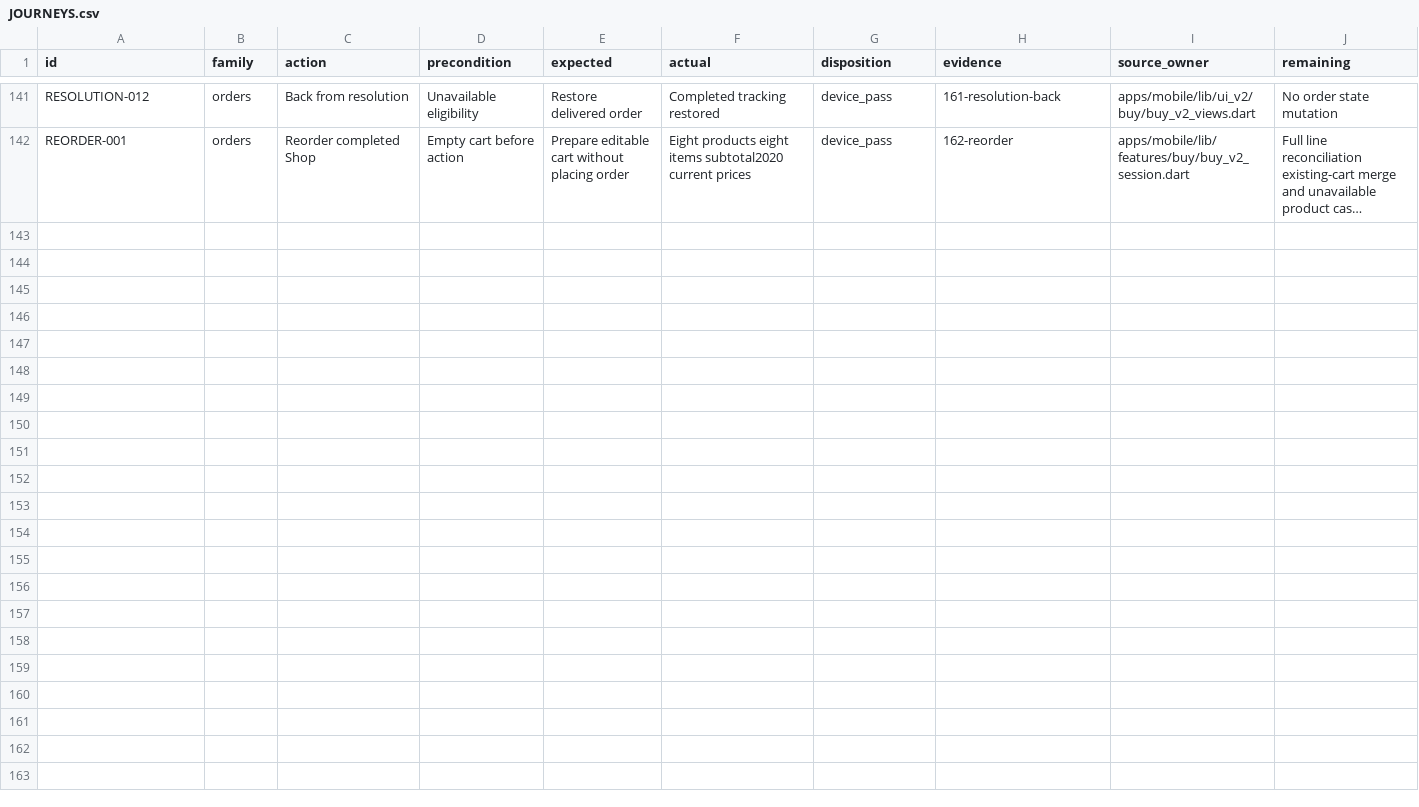
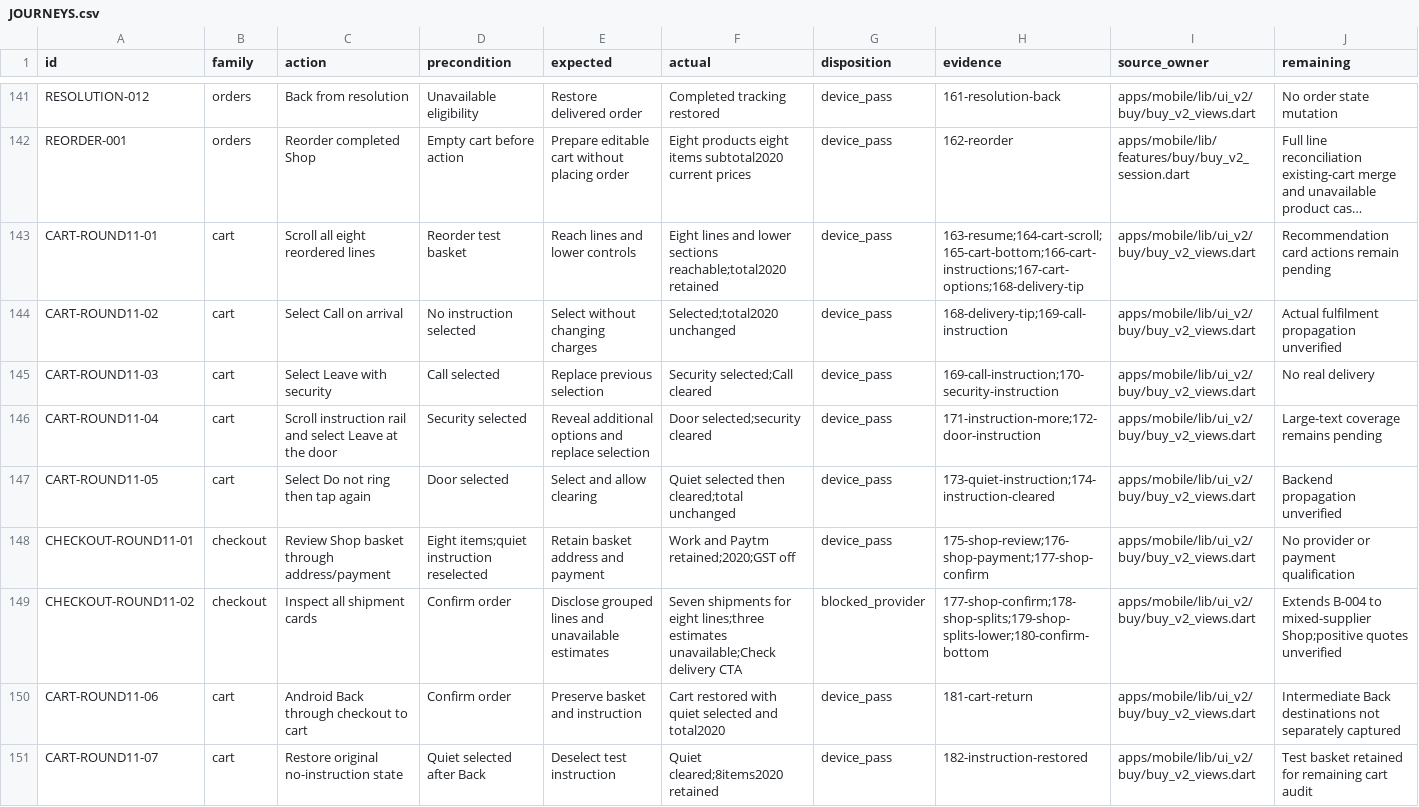
Before and after one commit to Supermanditech/MOOLSOCIAL-PRODUCTION, a CSV file: docs/quality/cursor-redmi-v6-audit-20260913/JOURNEYS.csv, drawn as a sheet; only a part is shown, gaps mark what is left out; long unchanged cells end in …; the diff names each change by its address in the sheet, - before the commit and + after, or states it on an @@ line.

```diff
--- a/docs/quality/cursor-redmi-v6-audit-20260913/JOURNEYS.csv
+++ b/docs/quality/cursor-redmi-v6-audit-20260913/JOURNEYS.csv
+row 143: CART-ROUND11-01 | cart | Scroll all eight reordered lines | Reorder test basket | Reach lines and lower controls | Eight lines and lower sections reachable;total2020 retained | device_pass | 163-resume;164-cart-scroll;165-cart-bottom;166-cart-instructions;167-cart-options;168-delivery-tip | apps/mobile/lib/ui_v2/buy/buy_v2_views.dart | Recommendation card actions remain pending
+row 144: CART-ROUND11-02 | cart | Select Call on arrival | No instruction selected | Select without changing charges | Selected;total2020 unchanged | device_pass | 168-delivery-tip;169-call-instruction | apps/mobile/lib/ui_v2/buy/buy_v2_views.dart | Actual fulfilment propagation unverified
+row 145: CART-ROUND11-03 | cart | Select Leave with security | Call selected | Replace previous selection | Security selected;Call cleared | device_pass | 169-call-instruction;170-security-instruction | apps/mobile/lib/ui_v2/buy/buy_v2_views.dart | No real delivery
+row 146: CART-ROUND11-04 | cart | Scroll instruction rail and select Leave at the door | Security selected | Reveal additional options and replace selection | Door selected;security cleared | device_pass | 171-instruction-more;172-door-instruction | apps/mobile/lib/ui_v2/buy/buy_v2_views.dart | Large-text coverage remains pending
+row 147: CART-ROUND11-05 | cart | Select Do not ring then tap again | Door selected | Select and allow clearing | Quiet selected then cleared;total unchanged | device_pass | 173-quiet-instruction;174-instruction-cleared | apps/mobile/lib/ui_v2/buy/buy_v2_views.dart | Backend propagation unverified
+row 148: CHECKOUT-ROUND11-01 | checkout | Review Shop basket through address/payment | Eight items;quiet instruction reselected | Retain basket address and payment | Work and Paytm retained;2020;GST off | device_pass | 175-shop-review;176-shop-payment;177-shop-confirm | apps/mobile/lib/ui_v2/buy/buy_v2_views.dart | No provider or payment qualification
+row 149: CHECKOUT-ROUND11-02 | checkout | Inspect all shipment cards | Confirm order | Disclose grouped lines and unavailable estimates | Seven shipments for eight lines;three estimates unavailable;Check delivery CTA | blocked_provider | 177-shop-confirm;178-shop-splits;179-shop-splits-lower;180-confirm-bottom | apps/mobile/lib/ui_v2/buy/buy_v2_views.dart | Extends B-004 to mixed-supplier Shop;positive quotes unverified
+row 150: CART-ROUND11-06 | cart | Android Back through checkout to cart | Confirm order | Preserve basket and instruction | Cart restored with quiet selected and total2020 | device_pass | 181-cart-return | apps/mobile/lib/ui_v2/buy/buy_v2_views.dart | Intermediate Back destinations not separately captured
+row 151: CART-ROUND11-07 | cart | Restore original no-instruction state | Quiet selected after Back | Deselect test instruction | Quiet cleared;8items2020 retained | device_pass | 182-instruction-restored | apps/mobile/lib/ui_v2/buy/buy_v2_views.dart | Test basket retained for remaining cart audit
```
Also changed, not shown: docs/quality/cursor-redmi-v6-audit-20260913/EVIDENCE.csv, docs/quality/cursor-redmi-v6-audit-20260913/PUBLIC-DATA.csv, 2 other files.
